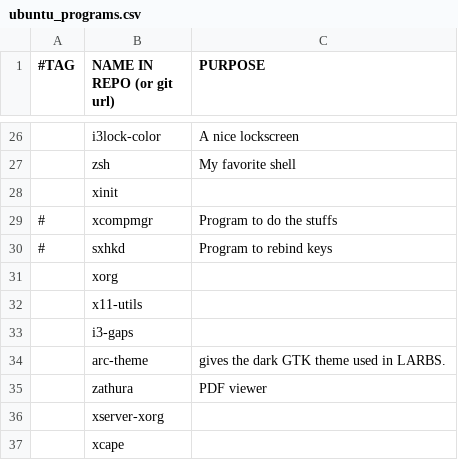
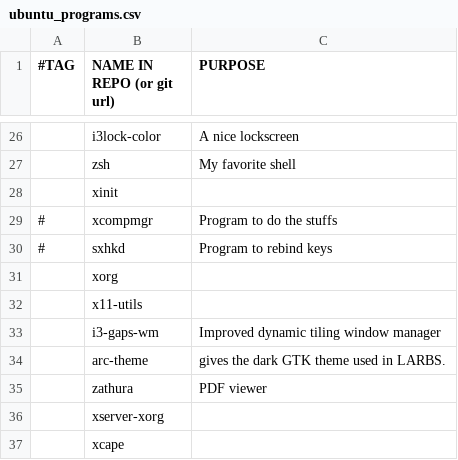
Before and after one commit to rescenic/system-bootstrap, a CSV file: ubuntu_programs.csv, drawn as a sheet; only a part is shown, gaps mark what is left out; removed rows and columns are numbered as before the commit, all else as after; the diff names each change by its address in the sheet, - before the commit and + after, or states it on an @@ line.

Commit message:
Update ubuntu_programs.csv

```diff
--- a/ubuntu_programs.csv
+++ b/ubuntu_programs.csv
-row 33:  | i3-gaps
+row 33:  | i3-gaps-wm | Improved dynamic tiling window manager
```
